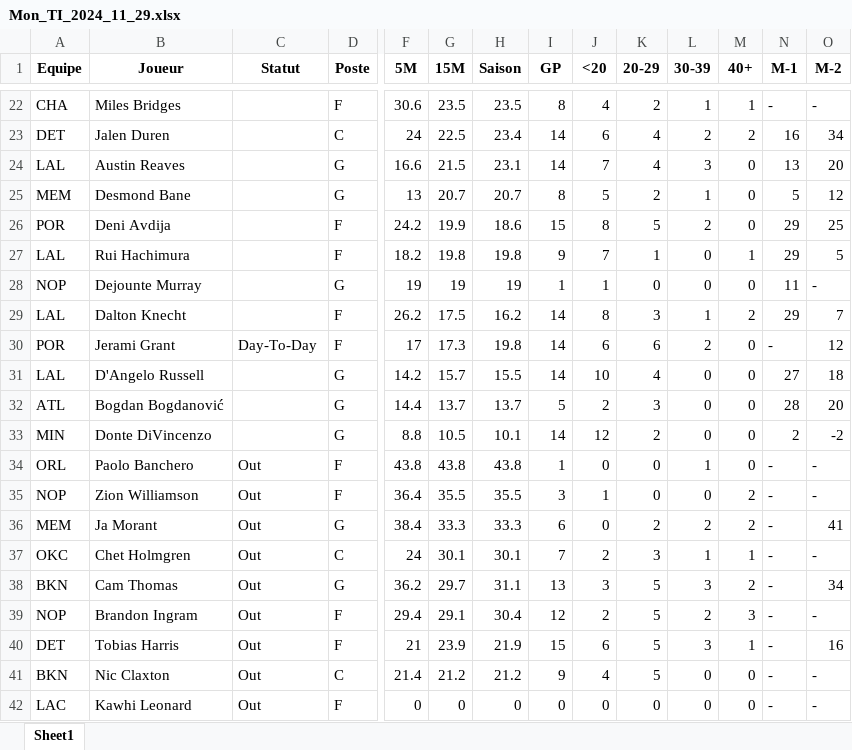
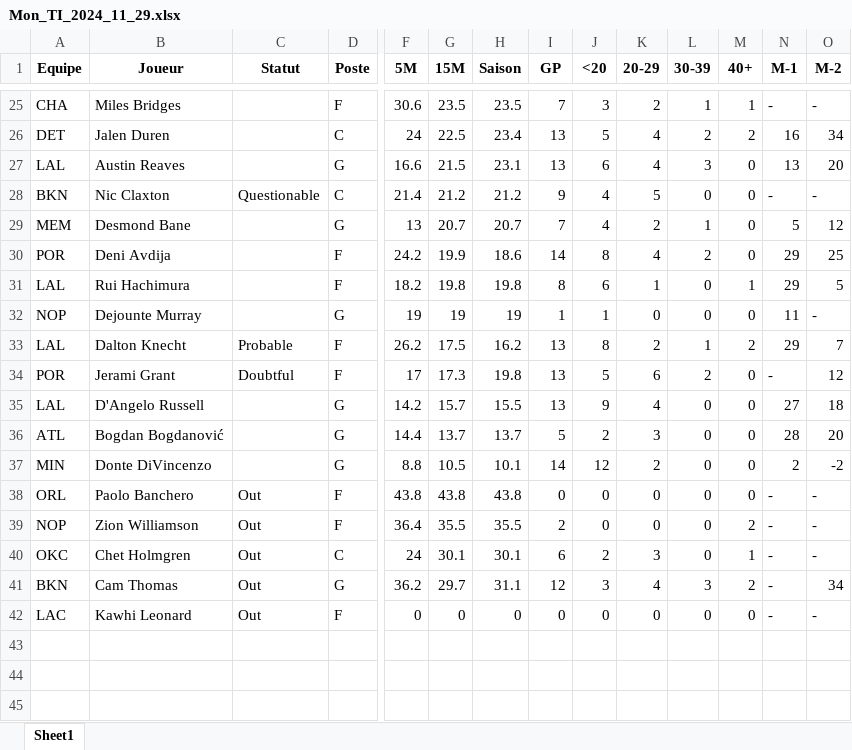
Before and after one commit to Magic-R-1/Python_TTFL, an Excel workbook: Excel/TI/Mon_TI_2024_11_29.xlsx, sheet Sheet1, drawn as a sheet; only a part is shown, gaps mark what is left out; values as stored, in another font and other column widths than the file's, no borders; removed rows and columns are numbered as before the commit, all else as after; rows hold the shown columns only; the diff covers the shown part only; the diff names each change by its address in the sheet, - before the commit and + after, or states it on an @@ line.

```diff
--- a/Excel/TI/Mon_TI_2024_11_29.xlsx (sheet Sheet1)
+++ b/Excel/TI/Mon_TI_2024_11_29.xlsx (sheet Sheet1)
-I25 (GP): 8
+I25 (GP): 7
-J25 (<20): 4
+J25 (<20): 3
-I26:I27 (GP): 14
+I26:I27 (GP): 13
-J26 (<20): 6
+J26 (<20): 5
-J27 (<20): 7
+J27 (<20): 6
+row 28: BKN | Nic Claxton | Questionable | C | 21.4 | 21.2 | 21.2 | 9 | 4 | 5 | 0 | 0 | - | -
-I29 (GP): 8
+I29 (GP): 7
-J29 (<20): 5
+J29 (<20): 4
-I30 (GP): 15
+I30 (GP): 14
-K30 (20-29): 5
+K30 (20-29): 4
-I31 (GP): 9
+I31 (GP): 8
-J31 (<20): 7
+J31 (<20): 6
-C33 (Statut): (empty)
+C33 (Statut): Probable
-I33:I35 (GP): 14
+I33:I35 (GP): 13
-K33 (20-29): 3
+K33 (20-29): 2
-C34 (Statut): Day-To-Day
+C34 (Statut): Doubtful
-J34 (<20): 6
+J34 (<20): 5
-J35 (<20): 10
+J35 (<20): 9
-I38 (GP): 1
+I38 (GP): 0
-L38 (30-39): 1
+L38 (30-39): 0
-I39 (GP): 3
+I39 (GP): 2
-J39 (<20): 1
+J39 (<20): 0
-row 36: MEM | Ja Morant | Out | G | 38.4 | 33.3 | 33.3 | 6 | 0 | 2 | 2 | 2 | - | 41
-I40 (GP): 7
+I40 (GP): 6
-L40 (30-39): 1
+L40 (30-39): 0
-I41 (GP): 13
+I41 (GP): 12
-K41 (20-29): 5
+K41 (20-29): 4
-row 39: NOP | Brandon Ingram | Out | F | 29.4 | 29.1 | 30.4 | 12 | 2 | 5 | 2 | 3 | - | -
-row 40: DET | Tobias Harris | Out | F | 21 | 23.9 | 21.9 | 15 | 6 | 5 | 3 | 1 | - | 16
-row 41: BKN | Nic Claxton | Out | C | 21.4 | 21.2 | 21.2 | 9 | 4 | 5 | 0 | 0 | - | -
```
Also changed, not shown: 3 added rows and 31 edited cells elsewhere in this sheet, 2 other files.
